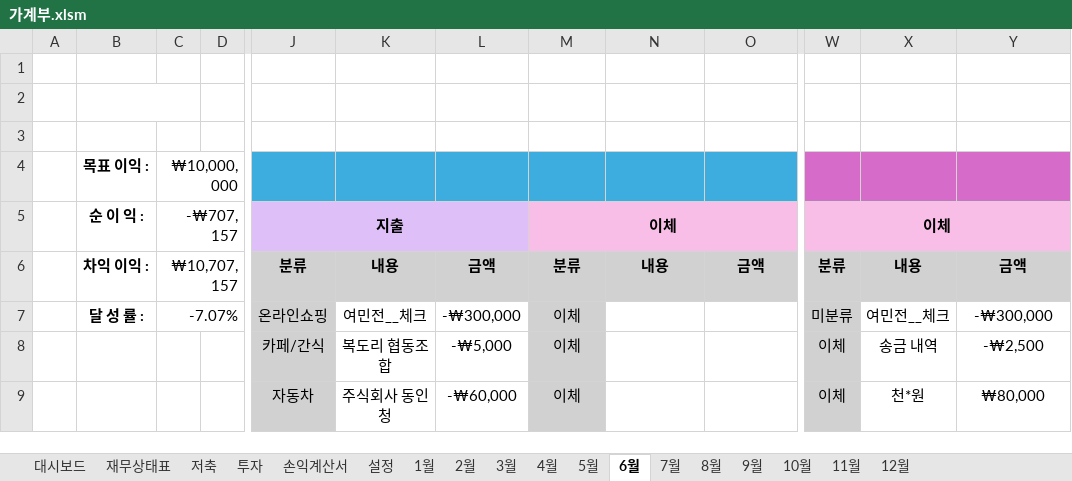
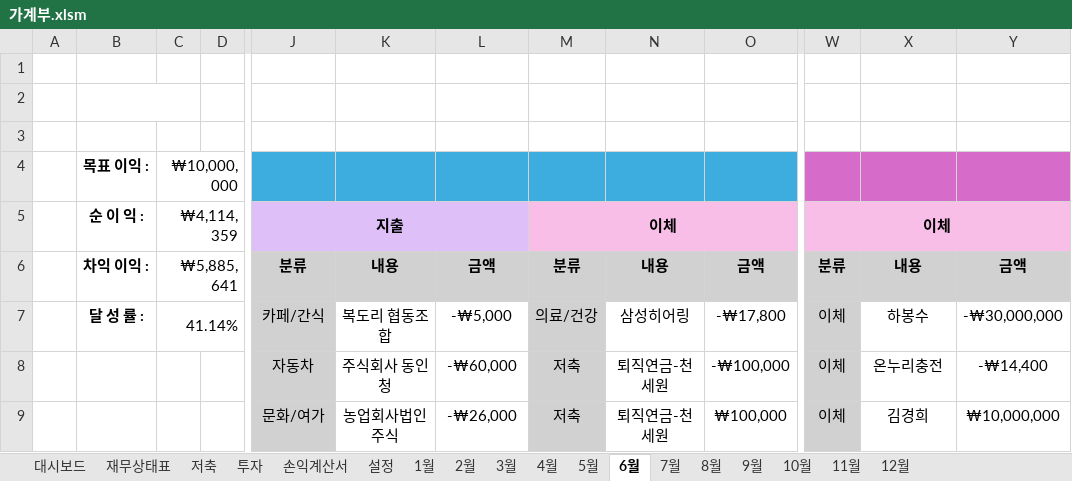
Before and after one commit to saewon1000/csw, an Excel workbook: account_book/가계부.xlsm, sheet 6월, drawn as a sheet; only a part is shown, gaps mark what is left out; values as stored, in another font and other column widths than the file's, no borders; charts and pictures not drawn; the diff covers the shown part only; the diff names each change by its address in the sheet, - before the commit and + after, or states it on an @@ line.

```diff
--- a/account_book/가계부.xlsm (sheet 6월)
+++ b/account_book/가계부.xlsm (sheet 6월)
-C5: -₩707,157
+C5: ₩4,114,359
-C6: ₩10,707,157
+C6: ₩5,885,641
-C7: -7.07%
+C7: 41.14%
-J7: 온라인쇼핑
+J7: 카페/간식
-K7: 여민전__체크
+K7: 복도리 협동조합
-L7: -₩300,000
+L7: -₩5,000
-M7: 이체
+M7: 의료/건강
-N7: (empty)
+N7: 삼성히어링
-O7: (empty)
+O7: -₩17,800
-W7: 미분류
+W7: 이체
-X7: 여민전__체크
+X7: 하봉수
-Y7: -₩300,000
+Y7: -₩30,000,000
-J8: 카페/간식
+J8: 자동차
-K8: 복도리 협동조합
+K8: 주식회사 동인청
-L8: -₩5,000
+L8: -₩60,000
-M8:M9: 이체
+M8:M9: 저축
-N8:N9: (empty)
+N8:N9: 퇴직연금-천세원
-O8: (empty)
+O8: -₩100,000
-X8: 송금 내역
+X8: 온누리충전
-Y8: -₩2,500
+Y8: -₩14,400
-J9: 자동차
+J9: 문화/여가
-K9: 주식회사 동인청
+K9: 농업회사법인주식
-L9: -₩60,000
+L9: -₩26,000
-O9: (empty)
+O9: ₩100,000
-X9: 천*원
+X9: 김경희
-Y9: ₩80,000
+Y9: ₩10,000,000
```
Also changed, not shown: 62 added rows, 62 removed rows, 40 edited cells and cell formats elsewhere in this sheet, sheet 손익계산서, sheet 설정, sheet 재무상태표, formulas that keep their value, charts or pictures, account_book/지출내역/유진_2024-07-21~2025-07-21.xlsx.
